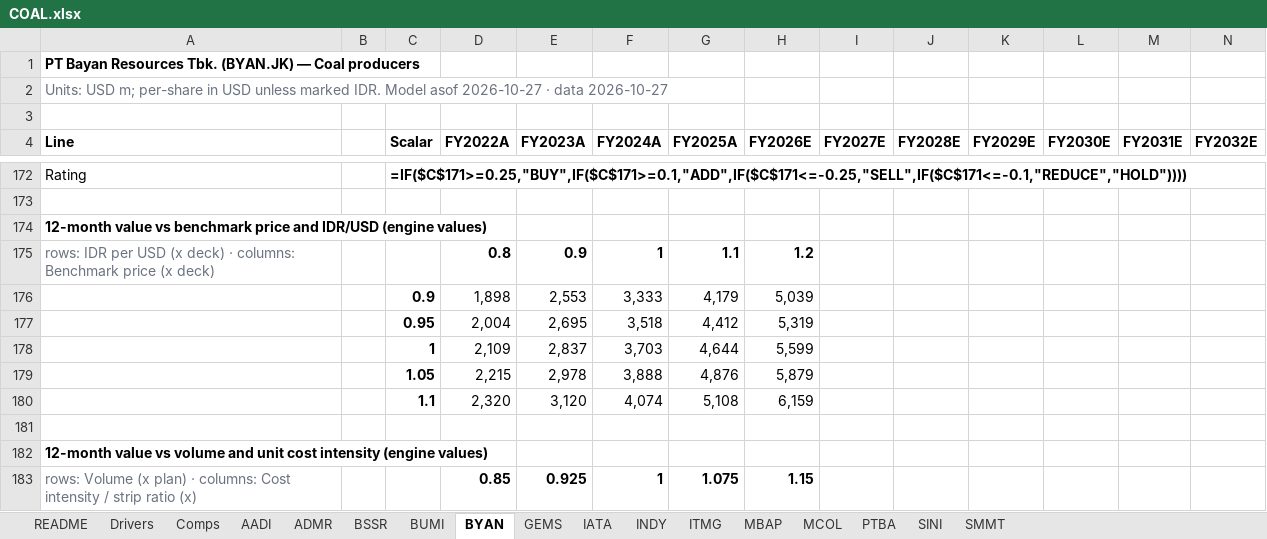
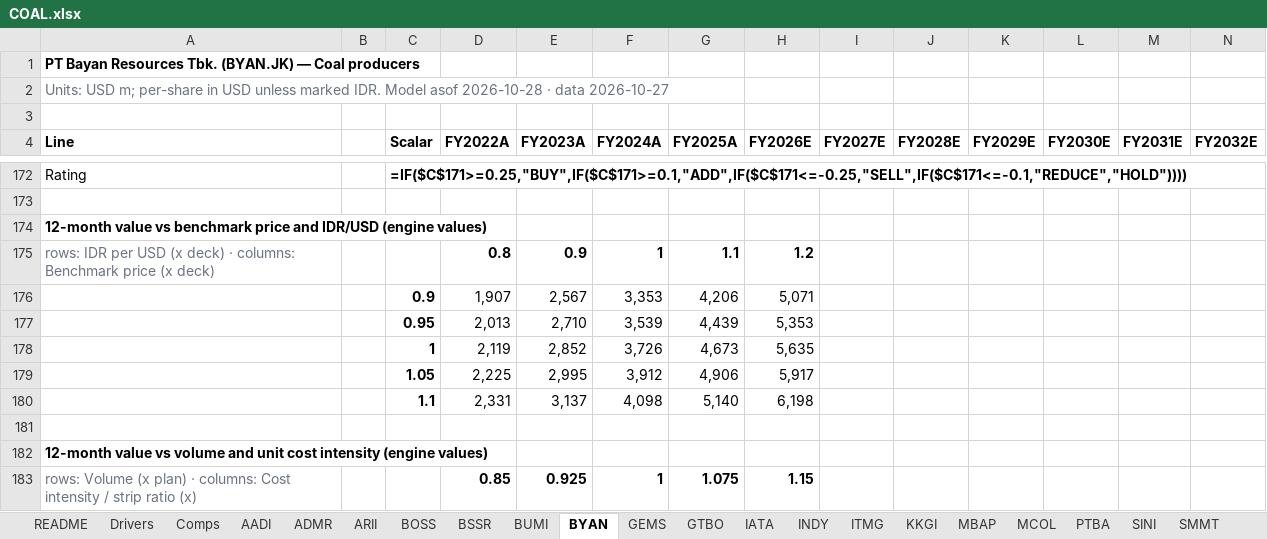
Before and after one commit to snipekick/sixsouth-dashboard, an Excel workbook: models/COAL.xlsx, sheet BYAN, drawn as a sheet; only a part is shown, gaps mark what is left out; values as stored, in another font and other column widths than the file's, no borders; formulas without a stored value are shown as written; removed rows and columns are numbered as before the commit, all else as after; rows hold the shown columns only; the diff covers the shown part only; the diff names each change by its address in the sheet, - before the commit and + after, or states it on an @@ line.

```diff
--- a/models/COAL.xlsx (sheet BYAN)
+++ b/models/COAL.xlsx (sheet BYAN)
+sheet tab: ARII
+sheet tab: BOSS
+sheet tab: GTBO
+sheet tab: KKGI
-A2 (Line): …Model asof 2026-10-27 · data…
+A2 (Line): …Model asof 2026-10-28 · data…
-row 176:  |  | 0.9 | 1,898 | 2,553 | 3,333 | 4,179 | 5,039
-row 177:  |  | 0.95 | 2,004 | 2,695 | 3,518 | 4,412 | 5,319
-row 178:  |  | 1 | 2,109 | 2,837 | 3,703 | 4,644 | 5,599
-row 179:  |  | 1.05 | 2,215 | 2,978 | 3,888 | 4,876 | 5,879
-row 180:  |  | 1.1 | 2,320 | 3,120 | 4,074 | 5,108 | 6,159
+row 176:  |  | 0.9 | 1,907 | 2,567 | 3,353 | 4,206 | 5,071
+row 177:  |  | 0.95 | 2,013 | 2,710 | 3,539 | 4,439 | 5,353
+row 178:  |  | 1 | 2,119 | 2,852 | 3,726 | 4,673 | 5,635
+row 179:  |  | 1.05 | 2,225 | 2,995 | 3,912 | 4,906 | 5,917
+row 180:  |  | 1.1 | 2,331 | 3,137 | 4,098 | 5,140 | 6,198
```
Also changed, not shown: 5 added rows, 5 removed rows and 103 edited cells elsewhere in this sheet, sheet PTBA, sheet ADMR, sheet ITMG, sheet SINI, sheet AADI, sheet GEMS, 10 more sheets, models/CONGLOMERATES.xlsx, 26 other files.
